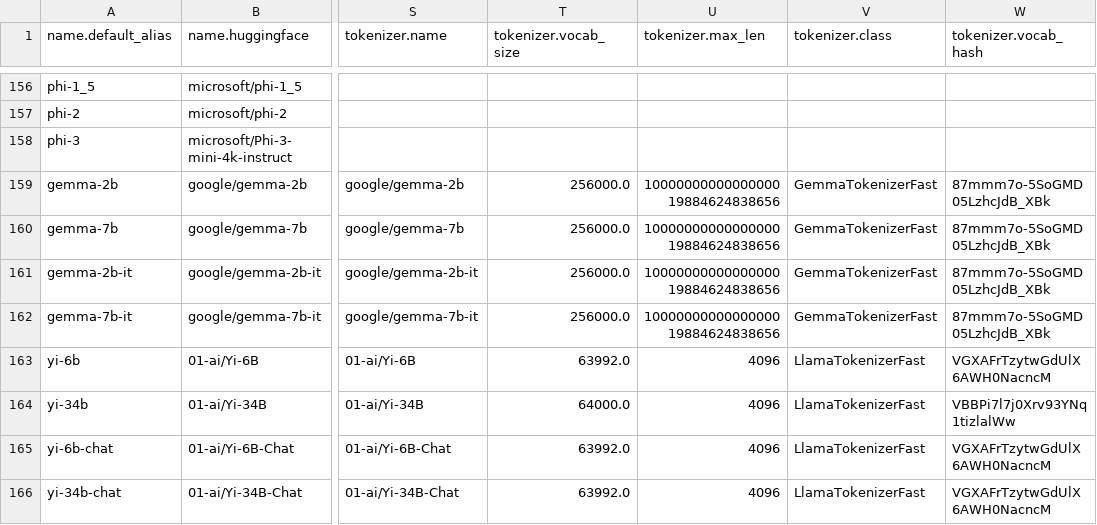
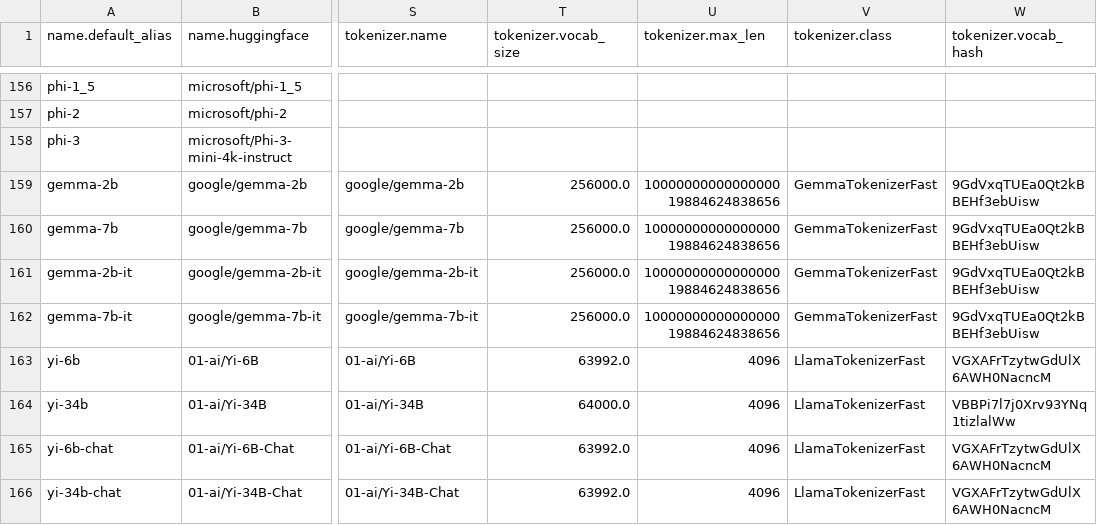
Before and after one commit to mivanit/transformerlens-model-table, a CSV file: docs/model_table.csv, drawn as a sheet; only a part is shown, gaps mark what is left out; the diff names each change by its address in the sheet, - before the commit and + after, or states it on an @@ line.

```diff
--- a/docs/model_table.csv
+++ b/docs/model_table.csv
-W159:W162 (tokenizer.vocab_hash): 87mmm7o-5SoGMD05LzhcJdB_XBk
+W159:W162 (tokenizer.vocab_hash): 9GdVxqTUEa0Qt2kBBEHf3ebUisw
```
Also changed, not shown: 2 other files.
